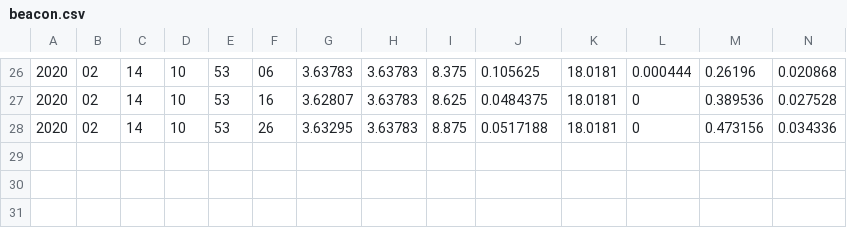
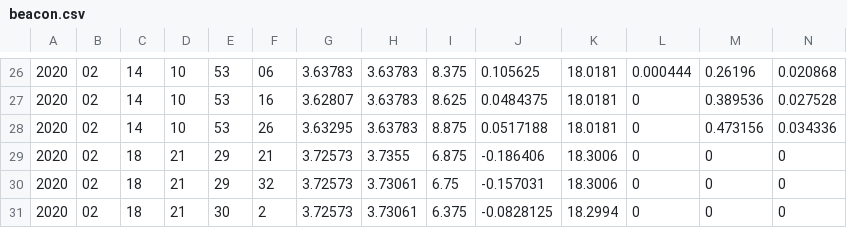
Before and after one commit to floripasat/received-data, a CSV file: data/beacon.csv, drawn as a sheet; only a part is shown, gaps mark what is left out; rows hold the shown columns only; the diff names each change by its address in the sheet, - before the commit and + after, or states it on an @@ line.

Commit message:
Adding beacon data from SatNOGS

```diff
--- a/data/beacon.csv
+++ b/data/beacon.csv
+row 29: 2020 | 02 | 18 | 21 | 29 | 21 | 3.72573 | 3.7355 | 6.875 | -0.186406 | 18.3006 | 0 | 0 | 0
+row 30: 2020 | 02 | 18 | 21 | 29 | 32 | 3.72573 | 3.73061 | 6.75 | -0.157031 | 18.3006 | 0 | 0 | 0
+row 31: 2020 | 02 | 18 | 21 | 30 | 2 | 3.72573 | 3.73061 | 6.375 | -0.0828125 | 18.2994 | 0 | 0 | 0
```
Also changed, not shown: 1 other file.
